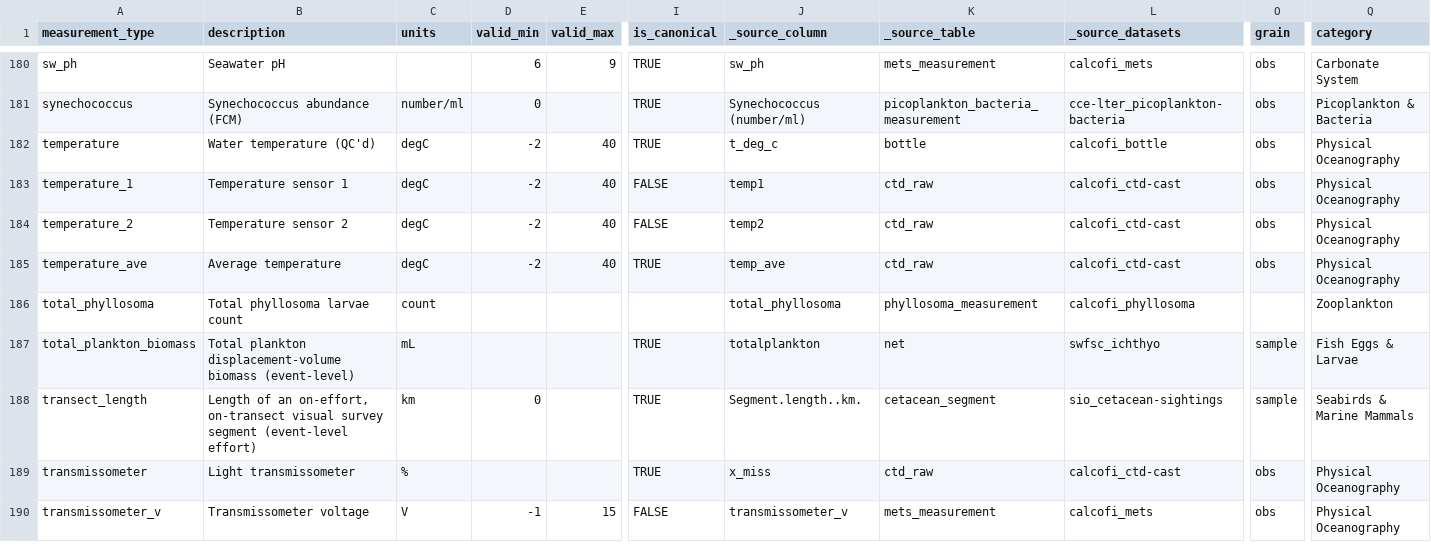
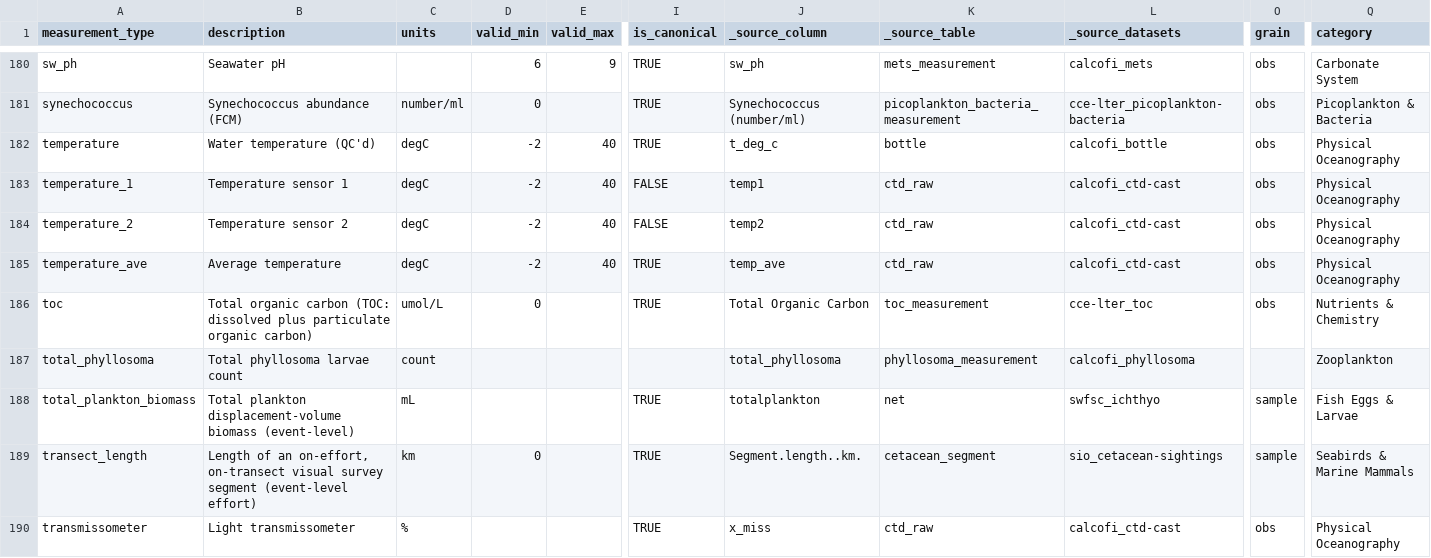
Before and after one commit to CalCOFI/workflows, a CSV file: metadata/measurement_type.csv, drawn as a sheet; only a part is shown, gaps mark what is left out; the shorter side is filled out with more unchanged rows; rows hold the shown columns only; the diff names each change by its address in the sheet, - before the commit and + after, or states it on an @@ line.

```diff
--- a/metadata/measurement_type.csv
+++ b/metadata/measurement_type.csv
+row 186: toc | Total organic carbon (TOC: dissolved plus particulate organic carbon) | umol/L | 0 |  | TRUE | Total Organic Carbon | toc_measurement | cce-lter_toc | obs | Nutrients & Chemistry
```
Also changed, not shown: metadata/dataset_status.csv, 7 other files.
